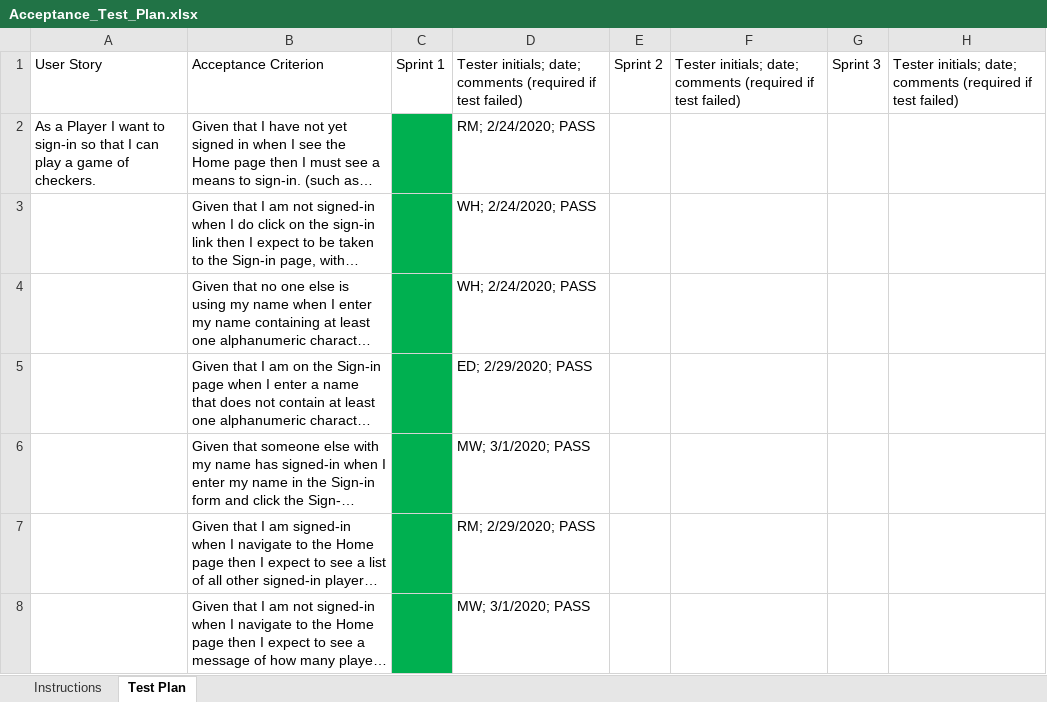
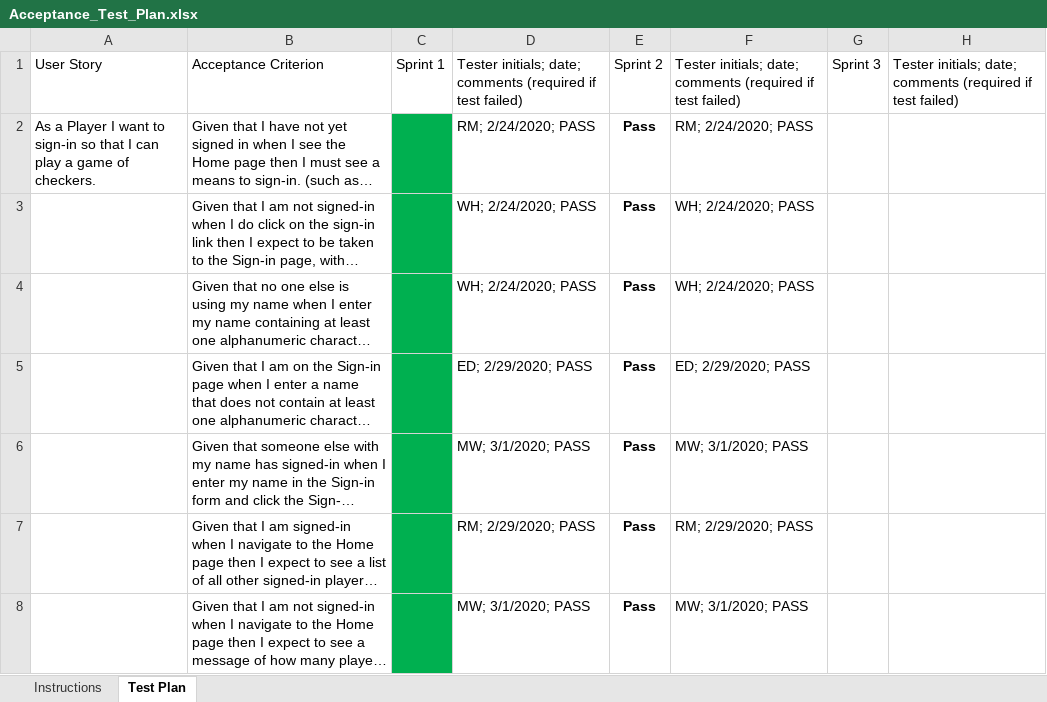
Before and after one commit to NL02/WebCheckersDocumentation, an Excel workbook: etc/Acceptance_Test_Plan.xlsx, sheet Test Plan, drawn as a sheet; only a part is shown; long unchanged cells end in …; values as stored, in another font and other column widths than the file's, no borders; conditional formats not drawn; the diff covers the shown part only; the diff names each change by its address in the sheet, - before the commit and + after, or states it on an @@ line.

Commit message:
acceptance test plan

```diff
--- a/etc/Acceptance_Test_Plan.xlsx (sheet Test Plan)
+++ b/etc/Acceptance_Test_Plan.xlsx (sheet Test Plan)
-E2:E8: (empty)
+E2:E8: Pass
-F2: (empty)
+F2: RM; 2/24/2020; PASS
-F3:F4: (empty)
+F3:F4: WH; 2/24/2020; PASS
-F5: (empty)
+F5: ED; 2/29/2020; PASS
-F6: (empty)
+F6: MW; 3/1/2020; PASS
-F7: (empty)
+F7: RM; 2/29/2020; PASS
-F8: (empty)
+F8: MW; 3/1/2020; PASS
```
Also changed, not shown: 1 added row, 1 removed row, 77 edited cells and cell formats elsewhere in this sheet.
